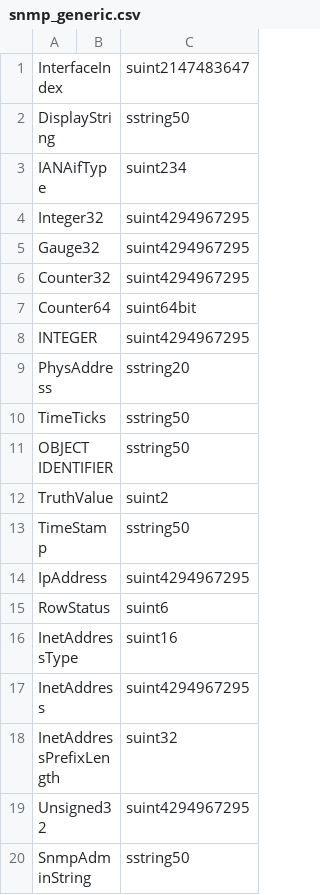
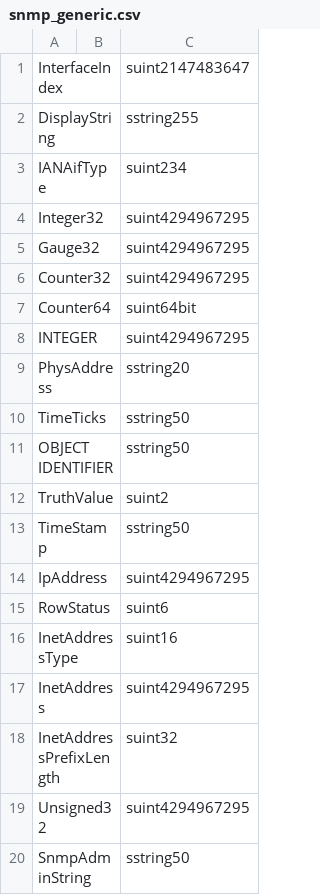
Before and after one commit to tumi8/flow-inspector, a CSV file: config/snmp_generic.csv, drawn as a sheet.

Commit message:
Adoptions for SNMP tools to cope with Oracle DB

```diff
--- a/config/snmp_generic.csv
+++ b/config/snmp_generic.csv
@@ -1,3 +1,3 @@
 InterfaceIndex||suint2147483647
-DisplayString||sstring50
+DisplayString||sstring255
 IANAifType||suint234
```
Also changed, not shown: 7 other files.
